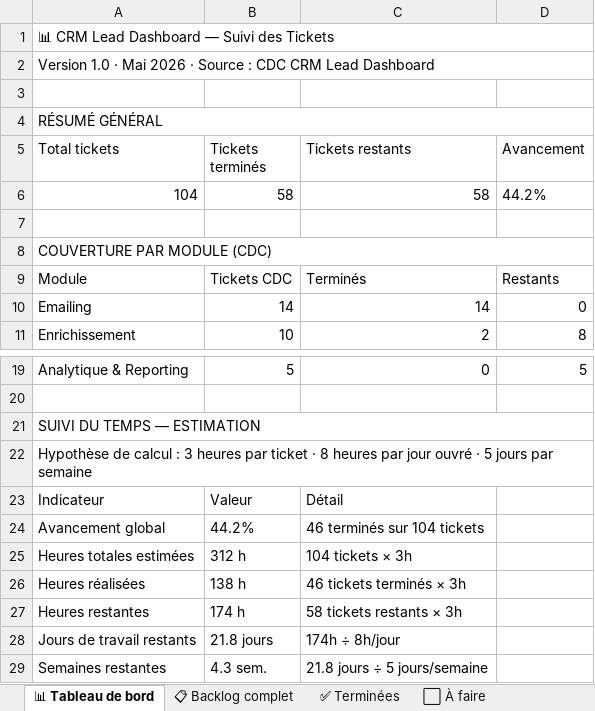
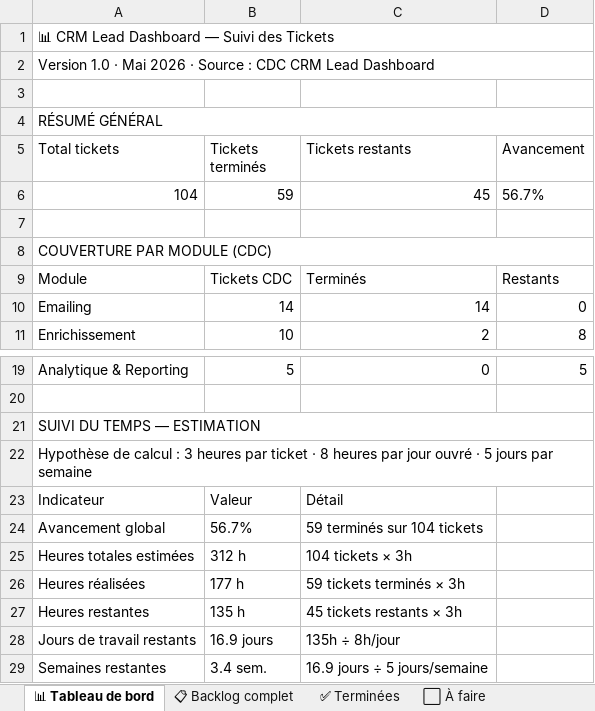
Before and after one commit to NyAndriaX/crm-lead-dashboard, an Excel workbook: docs/backlog/CRM_SUIVI_TICKETS_v2.xlsx, sheet 📊 Tableau de bord, drawn as a sheet; only a part is shown, gaps mark what is left out; values as stored, in another font and other column widths than the file's, no borders; the diff names each change by its address in the sheet, - before the commit and + after, or states it on an @@ line.

```diff
--- a/docs/backlog/CRM_SUIVI_TICKETS_v2.xlsx (sheet 📊 Tableau de bord)
+++ b/docs/backlog/CRM_SUIVI_TICKETS_v2.xlsx (sheet 📊 Tableau de bord)
-B6 (Tickets terminés): 58
+B6 (Tickets terminés): 59
-C6 (Tickets restants): 58
+C6 (Tickets restants): 45
-D6 (Avancement): 44.2%
+D6 (Avancement): 56.7%
-B24 (Tickets terminés): 44.2%
+B24 (Tickets terminés): 56.7%
-C24 (Tickets restants): 46 terminés sur 104 tickets
+C24 (Tickets restants): 59 terminés sur 104 tickets
-B26 (Tickets terminés): 138 h
+B26 (Tickets terminés): 177 h
-C26 (Tickets restants): 46 tickets terminés × 3h
+C26 (Tickets restants): 59 tickets terminés × 3h
-B27 (Tickets terminés): 174 h
+B27 (Tickets terminés): 135 h
-C27 (Tickets restants): 58 tickets restants × 3h
+C27 (Tickets restants): 45 tickets restants × 3h
-B28 (Tickets terminés): 21.8 jours
+B28 (Tickets terminés): 16.9 jours
-C28 (Tickets restants): 174h ÷ 8h/jour
+C28 (Tickets restants): 135h ÷ 8h/jour
-B29 (Tickets terminés): 4.3 sem.
+B29 (Tickets terminés): 3.4 sem.
-C29 (Tickets restants): 21.8 jours ÷ 5 jours/semaine
+C29 (Tickets restants): 16.9 jours ÷ 5 jours/semaine
```
Also changed, not shown: sheet ⬜ À faire, sheet ✅ Terminées.
